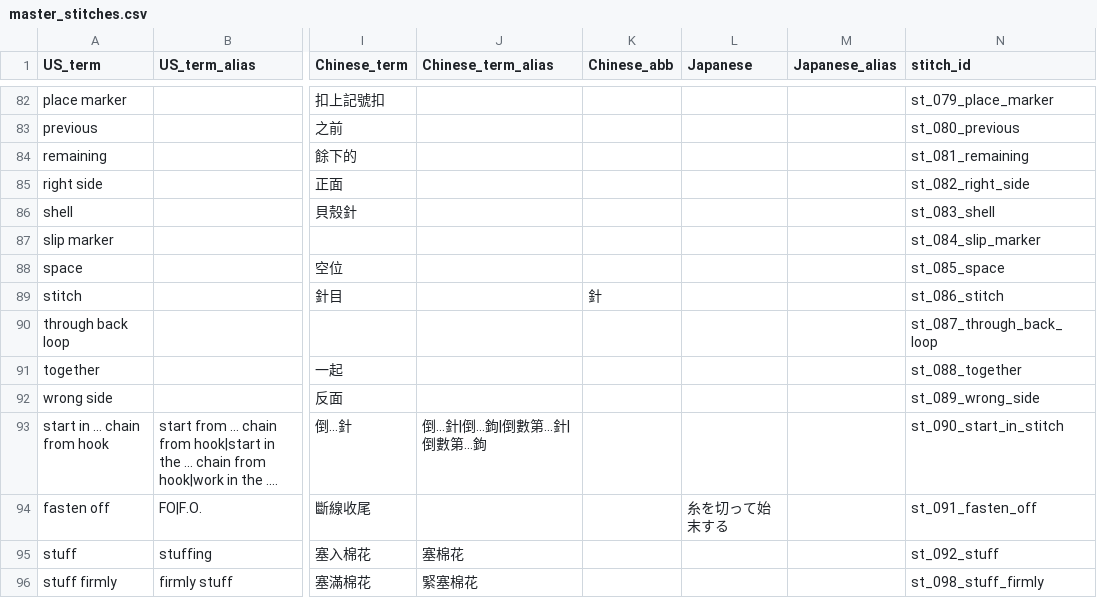
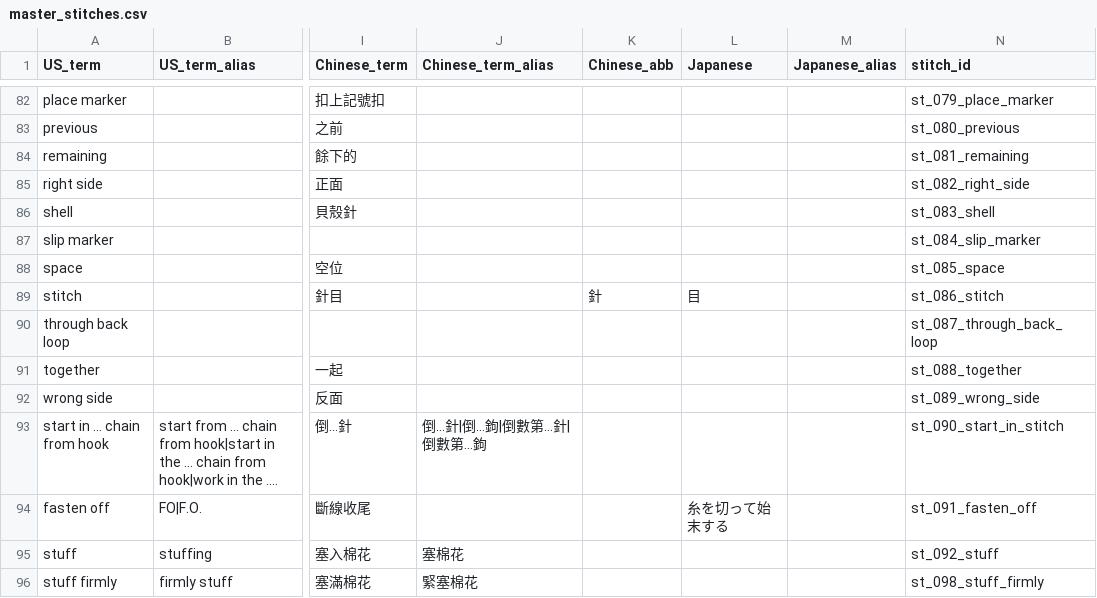
Before and after one commit to Doratheexplorer2000/crochet-pattern-translator, a CSV file: knowledge_base/data/master_stitches.csv, drawn as a sheet; only a part is shown, gaps mark what is left out; long unchanged cells end in …; the diff covers the shown part only; the diff names each change by its address in the sheet, - before the commit and + after, or states it on an @@ line.

```diff
--- a/knowledge_base/data/master_stitches.csv
+++ b/knowledge_base/data/master_stitches.csv
-L89 (Japanese): (empty)
+L89 (Japanese): 目
```
Also changed, not shown: 10 edited cells elsewhere in this file, 12 other files.
